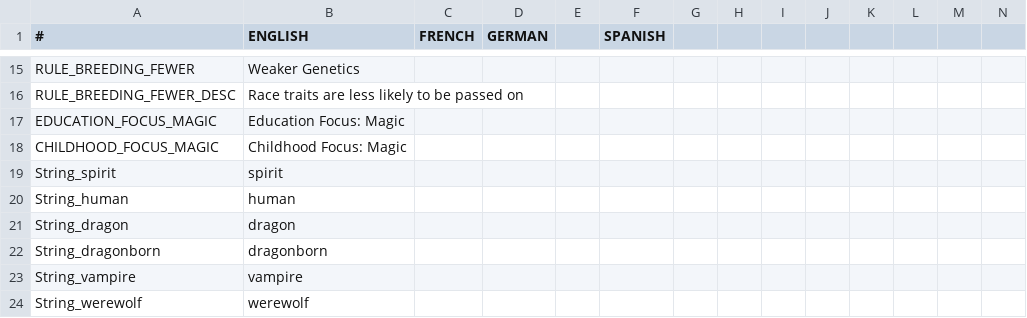
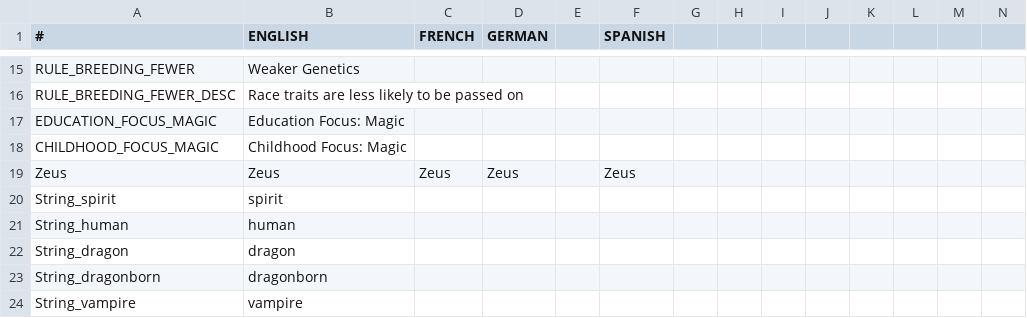
Before and after one commit to Leekoo/Mythos2, a CSV file: Mythos2/localisation/000_mythos.csv, drawn as a sheet; only a part is shown, gaps mark what is left out; the shorter side is filled out with more unchanged rows; rows hold the shown columns only; the diff names each change by its address in the sheet, - before the commit and + after, or states it on an @@ line.

```diff
--- a/Mythos2/localisation/000_mythos.csv
+++ b/Mythos2/localisation/000_mythos.csv
+row 19: Zeus | Zeus | Zeus | Zeus |  | Zeus
```
Also changed, not shown: 2 other files.
